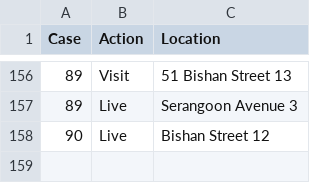
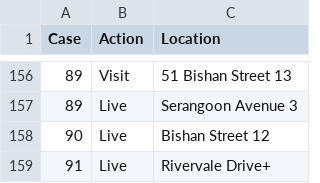
Before and after one commit to tanpuany/covid-19-singapore, a CSV file: COVID-19-Singapore-Movement.csv, drawn as a sheet; only a part is shown, gaps mark what is left out.

```diff
--- a/COVID-19-Singapore-Movement.csv
+++ b/COVID-19-Singapore-Movement.csv
@@ -158 +158,2 @@
 90,Live,Bishan Street 12
+91,Live,Rivervale Drive+
```
Also changed, not shown: COVID-19-Singapore-Case.csv, COVID-19-Singapore-Details.csv, 1 other file.
